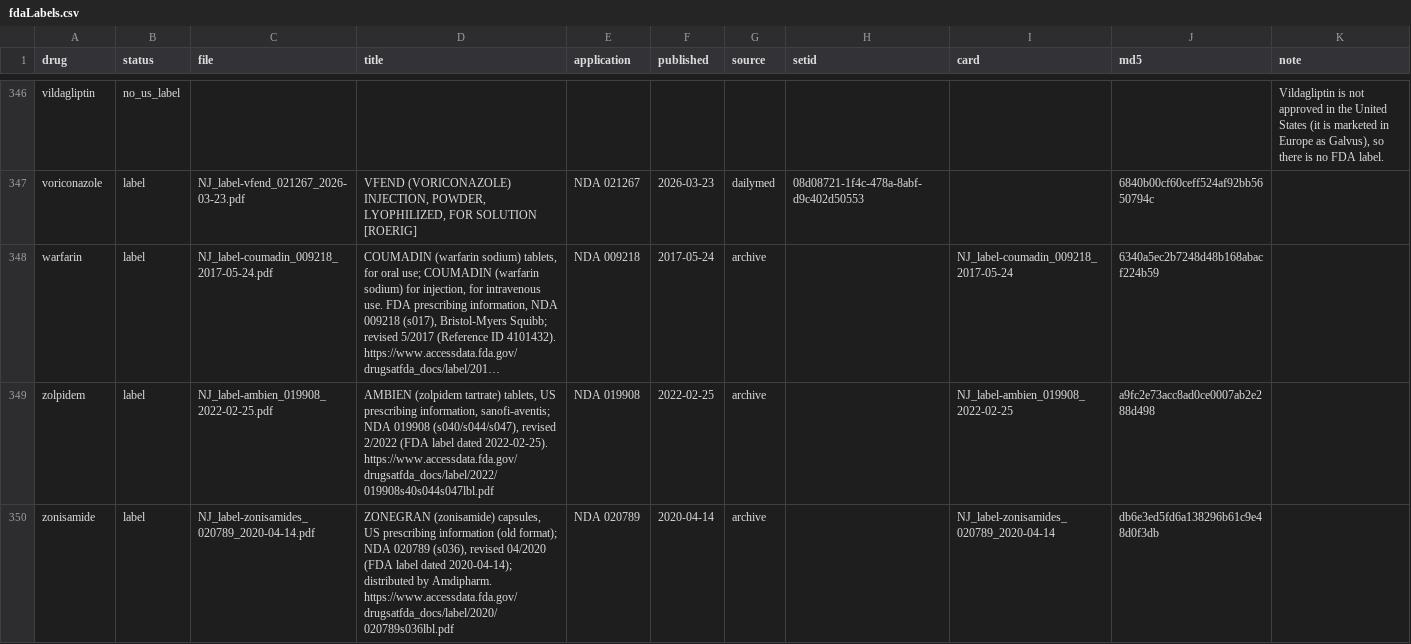
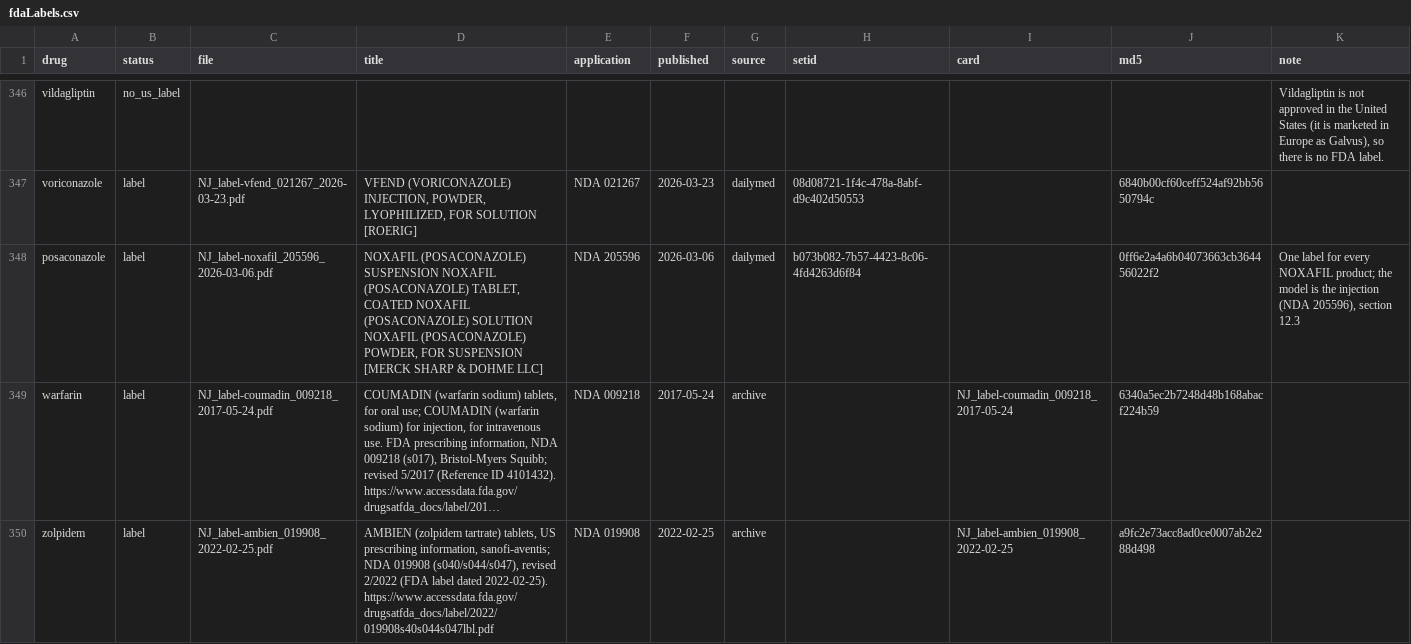
Before and after one commit to StevenLShafer/stanpumpR, a CSV file: inst/extdata/fdaLabels.csv, drawn as a sheet; only a part is shown, gaps mark what is left out; the shorter side is filled out with more unchanged rows; long unchanged cells end in …; the diff names each change by its address in the sheet, - before the commit and + after, or states it on an @@ line.

```diff
--- a/inst/extdata/fdaLabels.csv
+++ b/inst/extdata/fdaLabels.csv
+row 348: posaconazole | label | NJ_label-noxafil_205596_2026-03-06.pdf | NOXAFIL (POSACONAZOLE) SUSPENSION NOXAFIL (POSACONAZOLE) TABLET, COATED NOXAFIL (POSACONAZOLE) SOLUTION NOXAFIL (POSACONAZOLE) POWDER, FOR SUSPENSION [MERCK SHARP & DOHME LLC] | NDA 205596 | 2026-03-06 | dailymed | b073b082-7b57-4423-8c06-4fd4263d6f84 |  | 0ff6e2a4a6b04073663cb364456022f2 | One label for every NOXAFIL product; the model is the injection (NDA 205596), section 12.3
```
Also changed, not shown: docs/library-expansion/plan.csv, inst/extdata/drugDefaults_global.csv, 13 other files.
